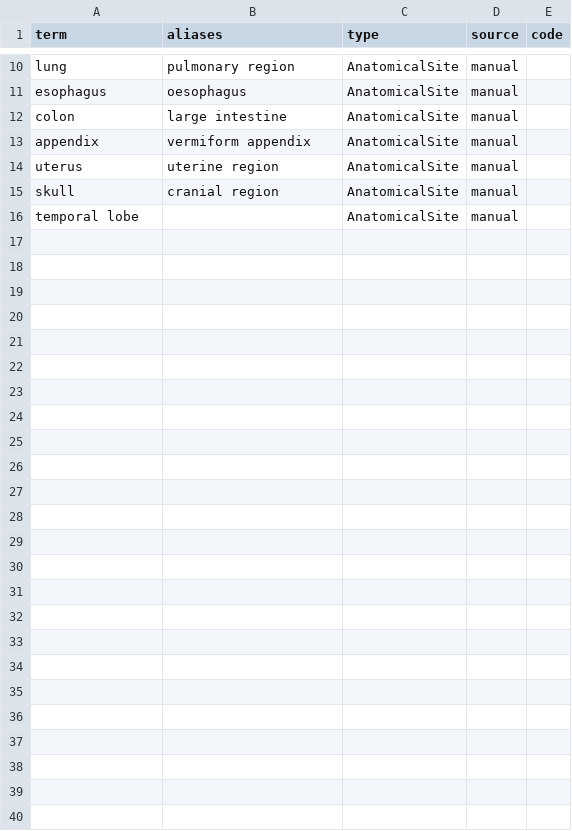
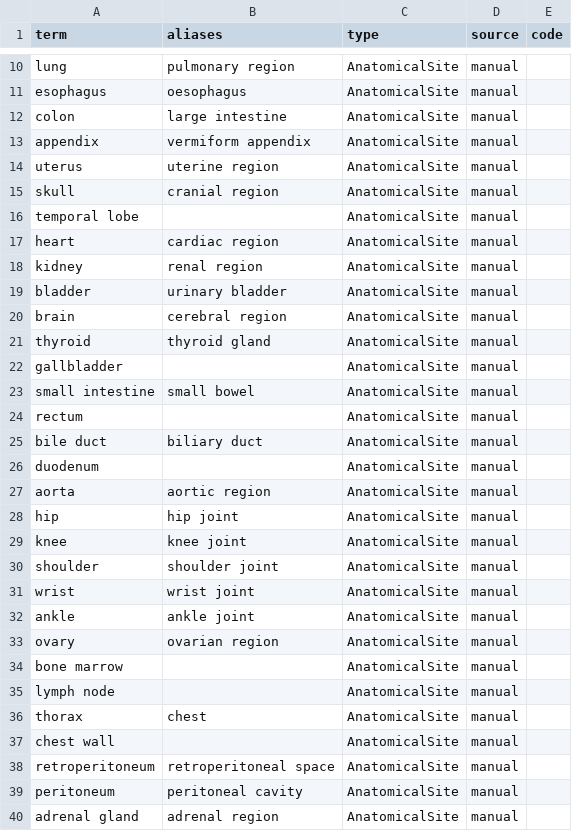
Before and after one commit to MatheuzRuf/projects-mc896, a CSV file: project1/vocabularies/anatomical_sites.csv, drawn as a sheet; only a part is shown, gaps mark what is left out; the diff names each change by its address in the sheet, - before the commit and + after, or states it on an @@ line.

```diff
--- a/project1/vocabularies/anatomical_sites.csv
+++ b/project1/vocabularies/anatomical_sites.csv
+row 17: heart | cardiac region | AnatomicalSite | manual
+row 18: kidney | renal region | AnatomicalSite | manual
+row 19: bladder | urinary bladder | AnatomicalSite | manual
+row 20: brain | cerebral region | AnatomicalSite | manual
+row 21: thyroid | thyroid gland | AnatomicalSite | manual
+row 22: gallbladder |  | AnatomicalSite | manual
+row 23: small intestine | small bowel | AnatomicalSite | manual
+row 24: rectum |  | AnatomicalSite | manual
+row 25: bile duct | biliary duct | AnatomicalSite | manual
+row 26: duodenum |  | AnatomicalSite | manual
+row 27: aorta | aortic region | AnatomicalSite | manual
+row 28: hip | hip joint | AnatomicalSite | manual
+row 29: knee | knee joint | AnatomicalSite | manual
+row 30: shoulder | shoulder joint | AnatomicalSite | manual
+row 31: wrist | wrist joint | AnatomicalSite | manual
+row 32: ankle | ankle joint | AnatomicalSite | manual
+row 33: ovary | ovarian region | AnatomicalSite | manual
+row 34: bone marrow |  | AnatomicalSite | manual
+row 35: lymph node |  | AnatomicalSite | manual
+row 36: thorax | chest | AnatomicalSite | manual
+row 37: chest wall |  | AnatomicalSite | manual
+row 38: retroperitoneum | retroperitoneal space | AnatomicalSite | manual
+row 39: peritoneum | peritoneal cavity | AnatomicalSite | manual
+row 40: adrenal gland | adrenal region | AnatomicalSite | manual
```
Also changed, not shown: project1/vocabularies/diseases.csv, project1/vocabularies/exams.csv, 14 other files.
